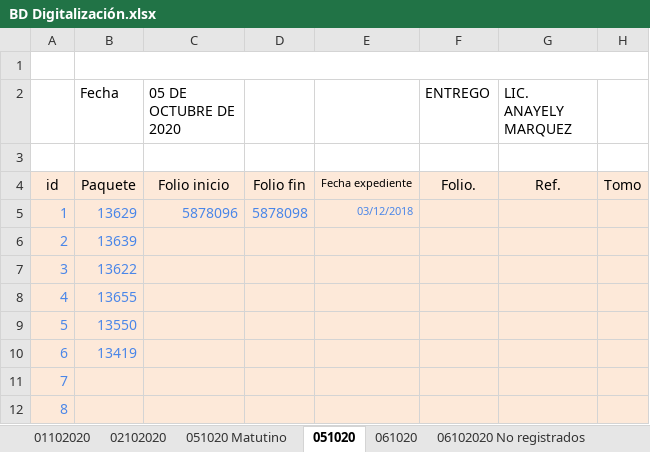
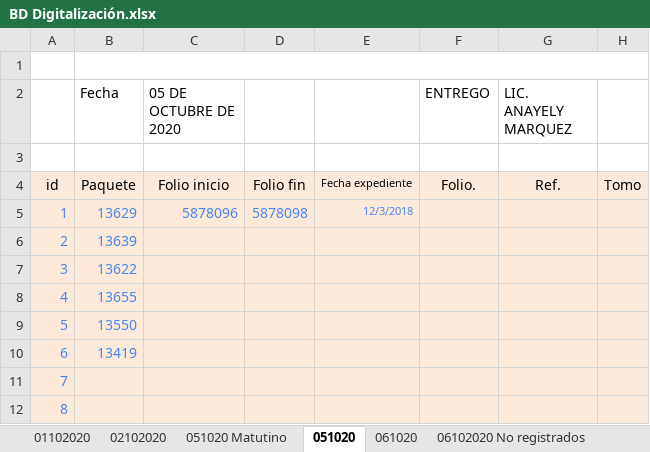
Before and after one commit to alfredojl/registroPaquetes, an Excel workbook: BD Digitalización.xlsx, sheet 051020, drawn as a sheet; only a part is shown; values as stored, in another font and other column widths than the file's, no borders; charts and pictures not drawn; the diff names each change by its address in the sheet, - before the commit and + after, or states it on an @@ line.

```diff
--- a/BD Digitalización.xlsx (sheet 051020)
+++ b/BD Digitalización.xlsx (sheet 051020)
-E5: 03/12/2018
+E5: 12/3/2018
```
Also changed, not shown: sheet 07102020, sheet 08102020, sheet 061020, sheet 01102020, charts or pictures.
